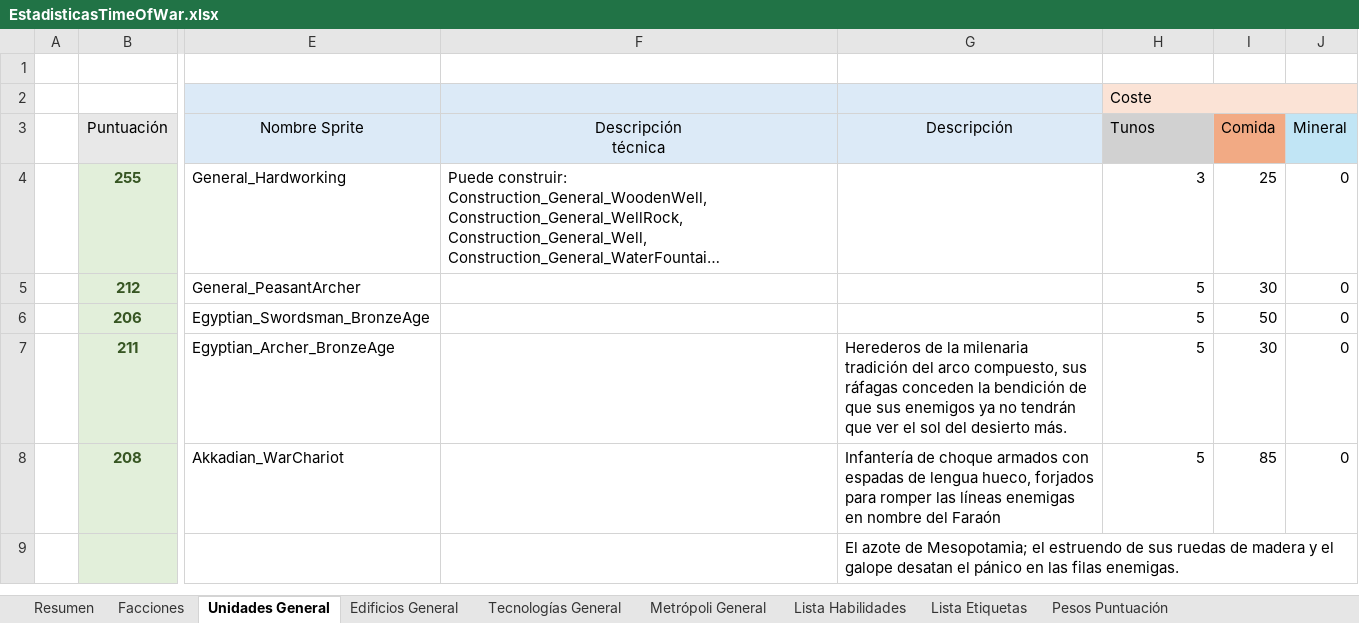
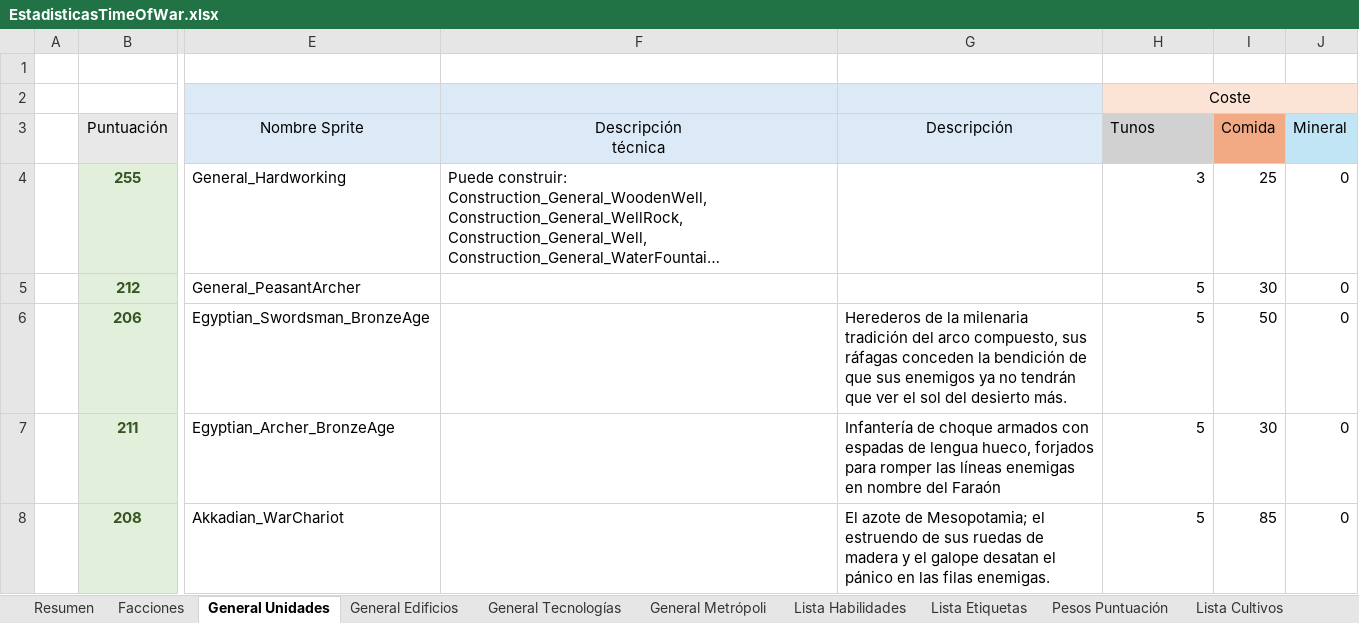
Before and after one commit to Maquiavelo925/Time-Of-War, an Excel workbook: EstadisticasTimeOfWar.xlsx, sheet General Unidades, drawn as a sheet; only a part is shown, gaps mark what is left out; long unchanged cells end in …; values as stored, in another font and other column widths than the file's, no borders; conditional formats not drawn; rows hold the shown columns only; the diff names each change by its address in the sheet, - before the commit and + after, or states it on an @@ line.

```diff
--- a/EstadisticasTimeOfWar.xlsx (sheet General Unidades)
+++ b/EstadisticasTimeOfWar.xlsx (sheet General Unidades)
-sheet tab: Unidades General
+sheet tab: General Unidades
-sheet tab: Edificios General
+sheet tab: General Edificios
-sheet tab: Tecnologías General
+sheet tab: General Tecnologías
-sheet tab: Metrópoli General
+sheet tab: General Metrópoli
+sheet tab: Lista Cultivos
-H2 alignment: left
+H2 alignment: center
-G6 (Descripción): (empty)
+G6 (Descripción): Herederos de la milenaria tradición del arco compuesto, sus ráfagas conceden la bendición de que sus enemigos ya no tendrán que ver el sol del desierto más.
-G7 (Descripción): Herederos de la milenaria tradición del arco compuesto, sus ráfagas conceden la bendición de que sus enemigos ya no tendrán que ver el sol del desierto más.
+G7 (Descripción): Infantería de choque armados con espadas de lengua hueco, forjados para romper las líneas enemigas en nombre del Faraón
-G8 (Descripción): Infantería de choque armados con espadas de lengua hueco, forjados para romper las líneas enemigas en nombre del Faraón
+G8 (Descripción): El azote de Mesopotamia; el estruendo de sus ruedas de madera y el galope desatan el pánico en las filas enemigas.
-row 9:  |  |  |  | El azote de Mesopotamia; el estruendo de sus ruedas de madera y el galope desatan el pánico en las filas enemigas.
```
Also changed, not shown: sheet Resumen.
